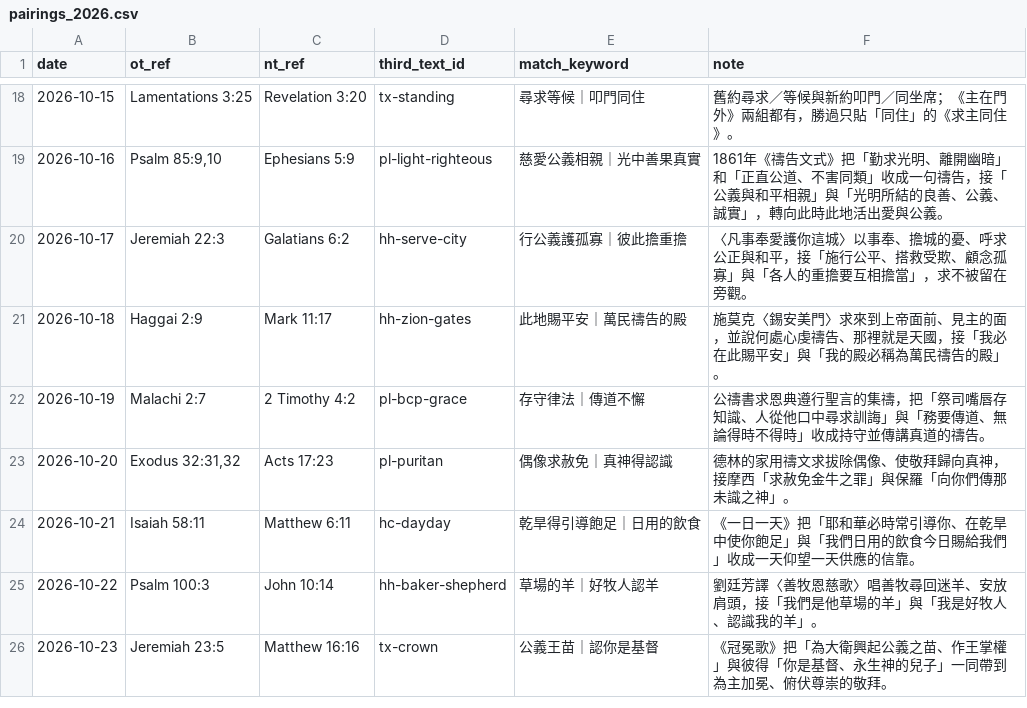
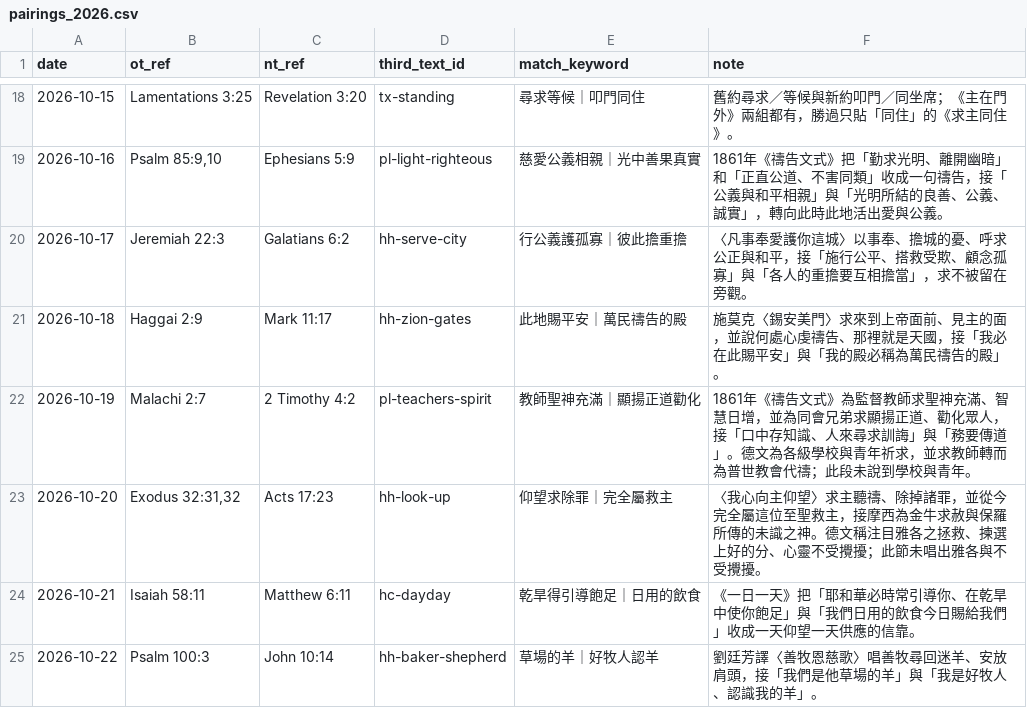
Before and after one commit to mannatoday/daily-texts, a CSV file: src/daily_texts/inputs/third_text/pairings_2026.csv, drawn as a sheet; only a part is shown, gaps mark what is left out; the shorter side is filled out with more unchanged rows.

```diff
--- a/src/daily_texts/inputs/third_text/pairings_2026.csv
+++ b/src/daily_texts/inputs/third_text/pairings_2026.csv
@@ -21,4 +21,4 @@ date,ot_ref,nt_ref,third_text_id,match_keyword,note
 2026-10-18,Haggai 2:9,Mark 11:17,hh-zion-gates,此地賜平安｜萬民禱告的殿,施莫克〈錫安美門〉求來到上帝面前、見主的面，並說何處心虔禱告、那裡就是天國，接「我必在此賜平安」與「我的殿必稱為萬民禱告的殿」。
-2026-10-19,Malachi 2:7,2 Timothy 4:2,pl-bcp-grace,存守律法｜傳道不懈,公禱書求恩典遵行聖言的集禱，把「祭司嘴唇存知識、人從他口中尋求訓誨」與「務要傳道、無論得時不得時」收成持守並傳講真道的禱告。
-2026-10-20,"Exodus 32:31,32",Acts 17:23,pl-puritan,偶像求赦免｜真神得認識,德林的家用禱文求拔除偶像、使敬拜歸向真神，接摩西「求赦免金牛之罪」與保羅「向你們傳那未識之神」。
+2026-10-19,Malachi 2:7,2 Timothy 4:2,pl-teachers-spirit,教師聖神充滿｜顯揚正道勸化,1861年《禱告文式》為監督教師求聖神充滿、智慧日增，並為同會兄弟求顯揚正道、勸化眾人，接「口中存知識、人來尋求訓誨」與「務要傳道」。德文為各級學校與青年祈求，並求教師轉而為普世教會代禱；此段未說到學校與青年。
+2026-10-20,"Exodus 32:31,32",Acts 17:23,hh-look-up,仰望求除罪｜完全屬救主,〈我心向主仰望〉求主聽禱、除掉諸罪，並從今完全屬這位至聖救主，接摩西為金牛求赦與保羅所傳的未識之神。德文稱注目雅各之拯救、揀選上好的分、心靈不受攪擾；此節未唱出雅各與不受攪擾。
 2026-10-21,Isaiah 58:11,Matthew 6:11,hc-dayday,乾旱得引導飽足｜日用的飲食,《一日一天》把「耶和華必時常引導你、在乾旱中使你飽足」與「我們日用的飲食今日賜給我們」收成一天仰望一天供應的信靠。
```
Also changed, not shown: src/daily_texts/inputs/dataset/days_2026_q4.csv, src/daily_texts/inputs/third_text/sources.csv, 4 other files.
